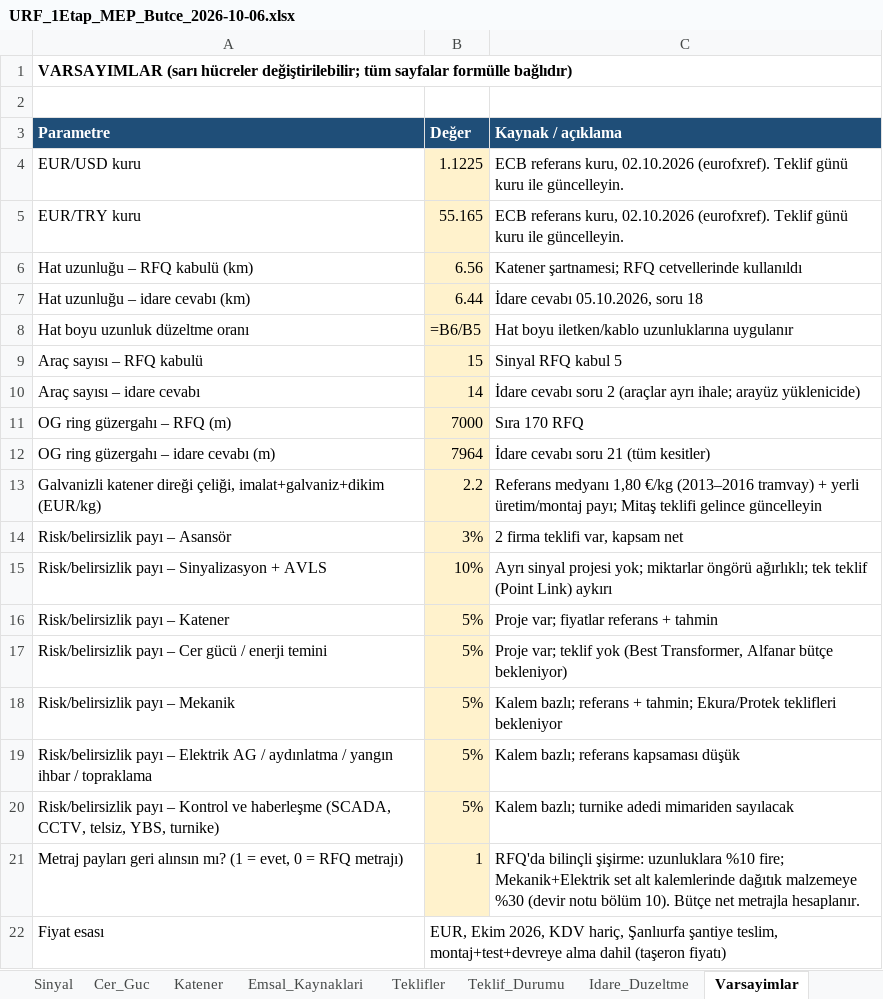
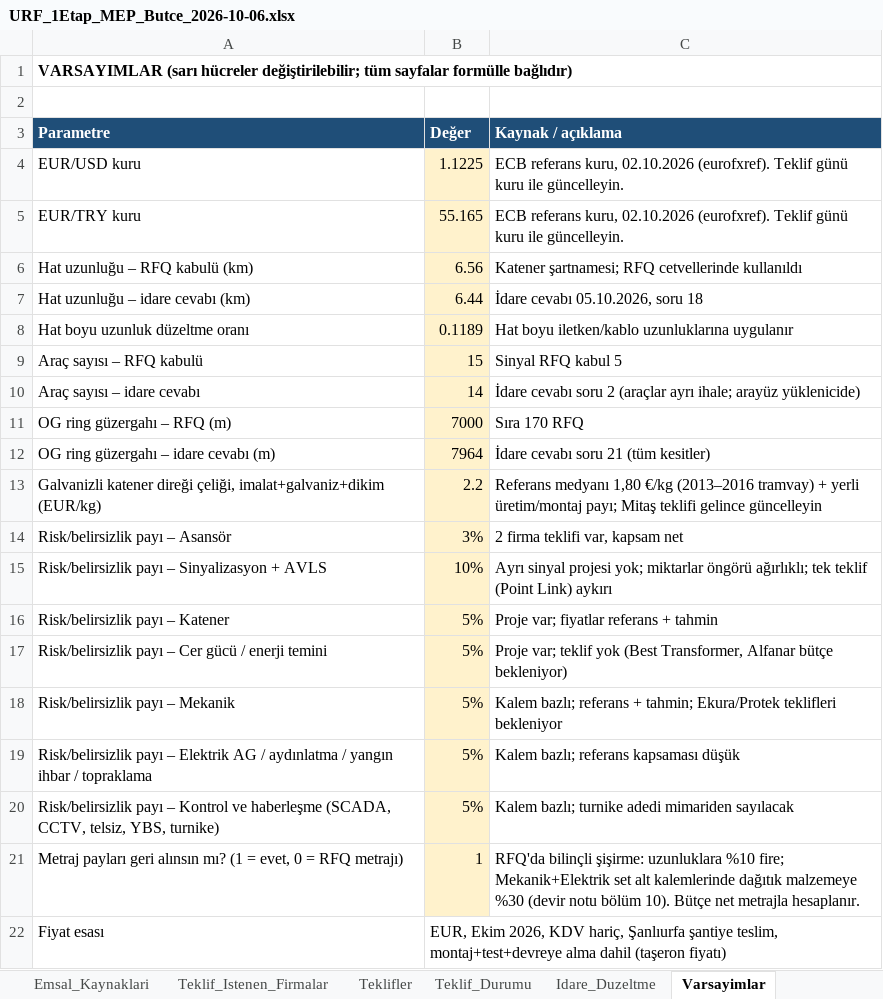
Before and after one commit to serhatcelik07-creator/rep12, an Excel workbook: butce/URF_1Etap_MEP_Butce_2026-10-06.xlsx, sheet Varsayimlar, drawn as a sheet; values as stored, in another font and other column widths than the file's, no borders; formulas without a stored value are shown as written; the diff names each change by its address in the sheet, - before the commit and + after, or states it on an @@ line.

```diff
--- a/butce/URF_1Etap_MEP_Butce_2026-10-06.xlsx (sheet Varsayimlar)
+++ b/butce/URF_1Etap_MEP_Butce_2026-10-06.xlsx (sheet Varsayimlar)
+sheet tab: Teklif_Istenen_Firmalar
-B8 (Değer): =B6/B5
+B8 (Değer): 0.1189
```
Also changed, not shown: sheet Elektrik_AG, sheet Haberlesme, sheet Mekanik, sheet Ozet, sheet Cer_Guc, sheet Sinyal, 6 more sheets, charts or pictures, 2 other files.
